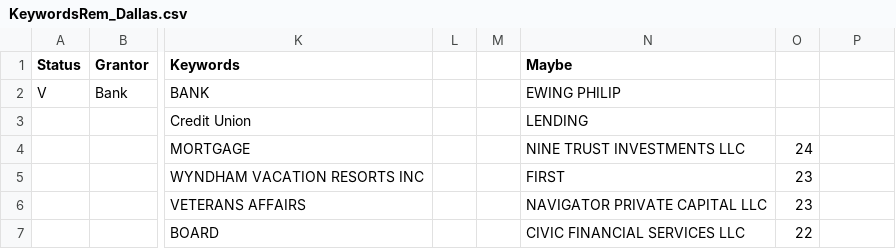
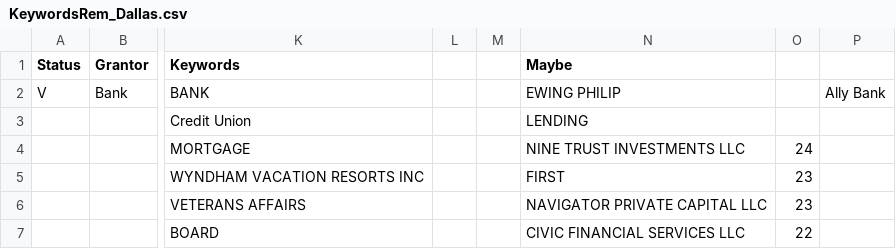
Before and after one commit to PManager1/Public_Record_Files-DataAnalysis, a CSV file: Dallas_1/KeywordsRem_Dallas.csv, drawn as a sheet; only a part is shown, gaps mark what is left out; the diff names each change by its address in the sheet, - before the commit and + after, or states it on an @@ line.

Commit message:
working after merging data of 2021 and 2022 to 23

```diff
--- a/Dallas_1/KeywordsRem_Dallas.csv
+++ b/Dallas_1/KeywordsRem_Dallas.csv
-P2: (empty)
+P2: Ally Bank
```
Also changed, not shown: 9 other files.
